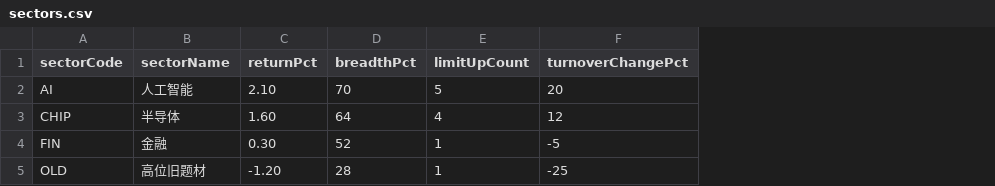
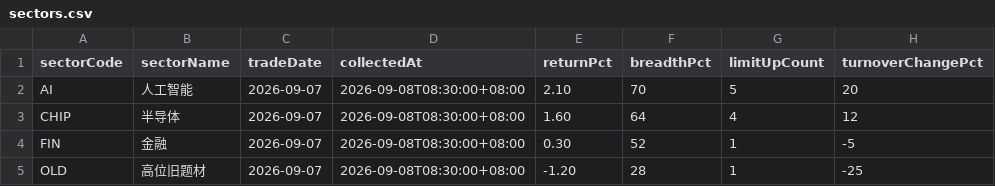
Before and after one commit to Bobxianyu/quant-forge, a CSV file: data/examples/sectors.csv, drawn as a sheet; only a part is shown; the diff names each change by its address in the sheet, - before the commit and + after, or states it on an @@ line.

```diff
--- a/data/examples/sectors.csv
+++ b/data/examples/sectors.csv
+column C (tradeDate), rows 2-5: all 2026-09-07
+column D (collectedAt), rows 2-5: all 2026-09-08T08:30:00+08:00
```
Also changed, not shown: data/examples/external-markets.csv, 21 other files.
